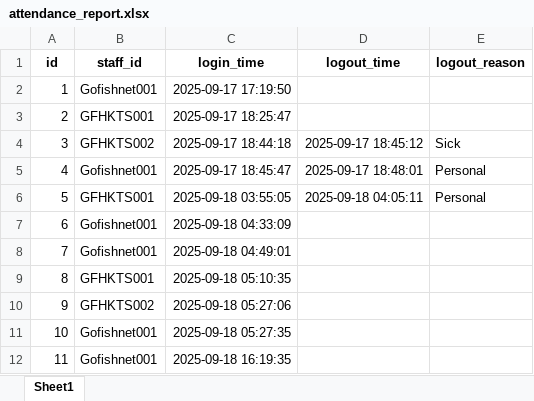
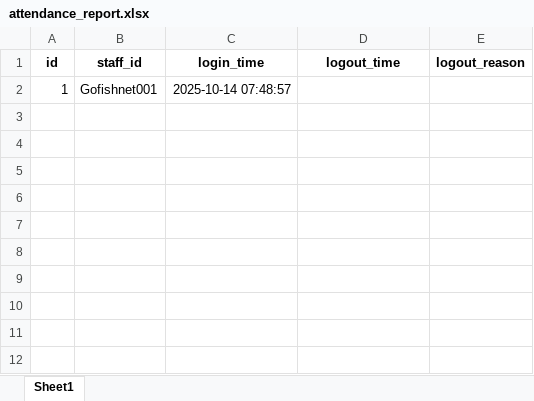
Before and after one commit to Lai540/GoAttendance, an Excel workbook: attendance_report.xlsx, sheet Sheet1, drawn as a sheet; values as stored, in another font and other column widths than the file's, no borders; the diff names each change by its address in the sheet, - before the commit and + after, or states it on an @@ line.

```diff
--- a/attendance_report.xlsx (sheet Sheet1)
+++ b/attendance_report.xlsx (sheet Sheet1)
-C2 (login_time): 2025-09-17 17:19:50
+C2 (login_time): 2025-10-14 07:48:57
-row 3: 2 | GFHKTS001 | 2025-09-17 18:25:47
-row 4: 3 | GFHKTS002 | 2025-09-17 18:44:18 | 2025-09-17 18:45:12 | Sick
-row 5: 4 | Gofishnet001 | 2025-09-17 18:45:47 | 2025-09-17 18:48:01 | Personal
-row 6: 5 | GFHKTS001 | 2025-09-18 03:55:05 | 2025-09-18 04:05:11 | Personal
-row 7: 6 | Gofishnet001 | 2025-09-18 04:33:09
-row 8: 7 | Gofishnet001 | 2025-09-18 04:49:01
-row 9: 8 | GFHKTS001 | 2025-09-18 05:10:35
-row 10: 9 | GFHKTS002 | 2025-09-18 05:27:06
-row 11: 10 | Gofishnet001 | 2025-09-18 05:27:35
-row 12: 11 | Gofishnet001 | 2025-09-18 16:19:35
```
Also changed, not shown: 10 other files.
